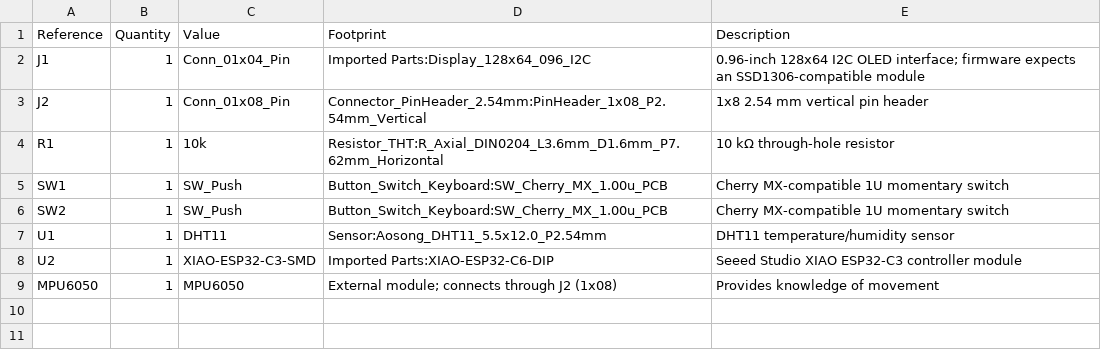
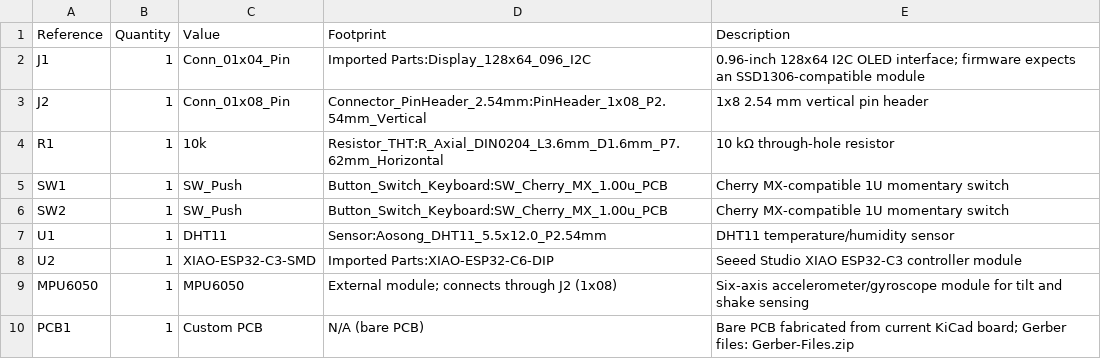
Before and after one commit to notahuman404/AutoCADLearning, a CSV file: BOM.csv, drawn as a sheet.

Commit message:
Clarify MPU6050 and restore PCB row in BOM

```diff
--- a/BOM.csv
+++ b/BOM.csv
@@ -8,2 +8,3 @@
 "U2","1","XIAO-ESP32-C3-SMD","Imported Parts:XIAO-ESP32-C6-DIP","Seeed Studio XIAO ESP32-C3 controller module"
-"MPU6050","1","MPU6050","External module; connects through J2 (1x08)","Provides knowledge of movement"
+"MPU6050","1","MPU6050","External module; connects through J2 (1x08)","Six-axis accelerometer/gyroscope module for tilt and shake sensing"
+"PCB1","1","Custom PCB","N/A (bare PCB)","Bare PCB fabricated from current KiCad board; Gerber files: Gerber-Files.zip"
```
